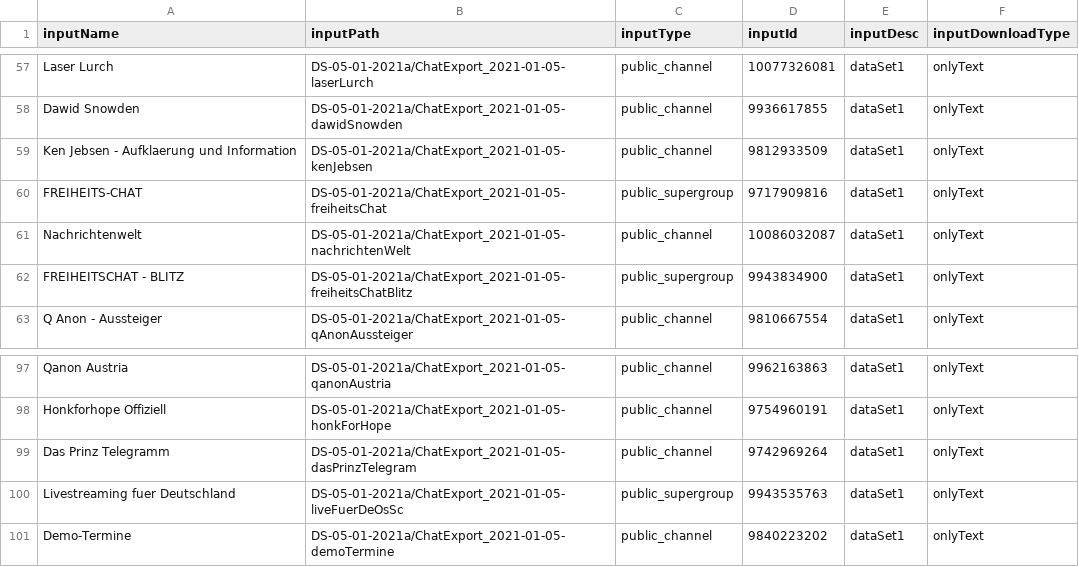
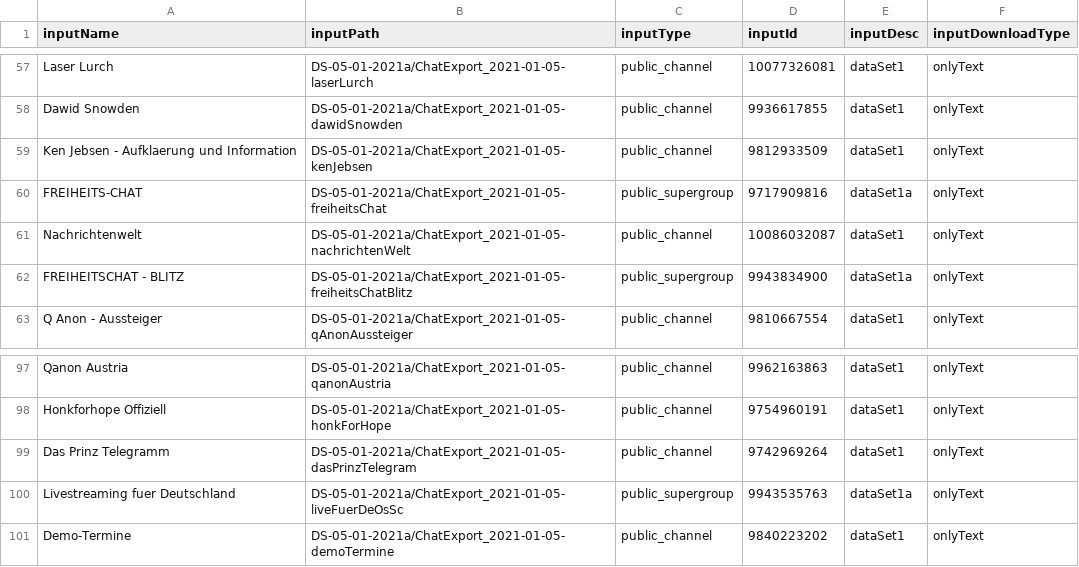
Before and after one commit to maxbundscherer/telegram-analysis, a CSV file: notebooks/inputFiles.csv, drawn as a sheet; only a part is shown, gaps mark what is left out.

```diff
--- a/notebooks/inputFiles.csv
+++ b/notebooks/inputFiles.csv
@@ -59,5 +59,5 @@ Dawid Snowden;DS-05-01-2021a/ChatExport_2021-01-05-dawidSnowden;public_channel;9
 Ken Jebsen - Aufklaerung und Information;DS-05-01-2021a/ChatExport_2021-01-05-kenJebsen;public_channel;9812933509;dataSet1;onlyText
-FREIHEITS-CHAT;DS-05-01-2021a/ChatExport_2021-01-05-freiheitsChat;public_supergroup;9717909816;dataSet1;onlyText
+FREIHEITS-CHAT;DS-05-01-2021a/ChatExport_2021-01-05-freiheitsChat;public_supergroup;9717909816;dataSet1a;onlyText
 Nachrichtenwelt;DS-05-01-2021a/ChatExport_2021-01-05-nachrichtenWelt;public_channel;10086032087;dataSet1;onlyText
-FREIHEITSCHAT - BLITZ;DS-05-01-2021a/ChatExport_2021-01-05-freiheitsChatBlitz;public_supergroup;9943834900;dataSet1;onlyText
+FREIHEITSCHAT - BLITZ;DS-05-01-2021a/ChatExport_2021-01-05-freiheitsChatBlitz;public_supergroup;9943834900;dataSet1a;onlyText
 Q Anon - Aussteiger;DS-05-01-2021a/ChatExport_2021-01-05-qAnonAussteiger;public_channel;9810667554;dataSet1;onlyText
@@ -99,3 +99,3 @@ Honkforhope Offiziell;DS-05-01-2021a/ChatExport_2021-01-05-honkForHope;public_ch
 Das Prinz Telegramm;DS-05-01-2021a/ChatExport_2021-01-05-dasPrinzTelegram;public_channel;9742969264;dataSet1;onlyText
-Livestreaming fuer Deutschland;DS-05-01-2021a/ChatExport_2021-01-05-liveFuerDeOsSc;public_supergroup;9943535763;dataSet1;onlyText
+Livestreaming fuer Deutschland;DS-05-01-2021a/ChatExport_2021-01-05-liveFuerDeOsSc;public_supergroup;9943535763;dataSet1a;onlyText
 Demo-Termine;DS-05-01-2021a/ChatExport_2021-01-05-demoTermine;public_channel;9840223202;dataSet1;onlyText
```
Also changed, not shown: 1 other file.
